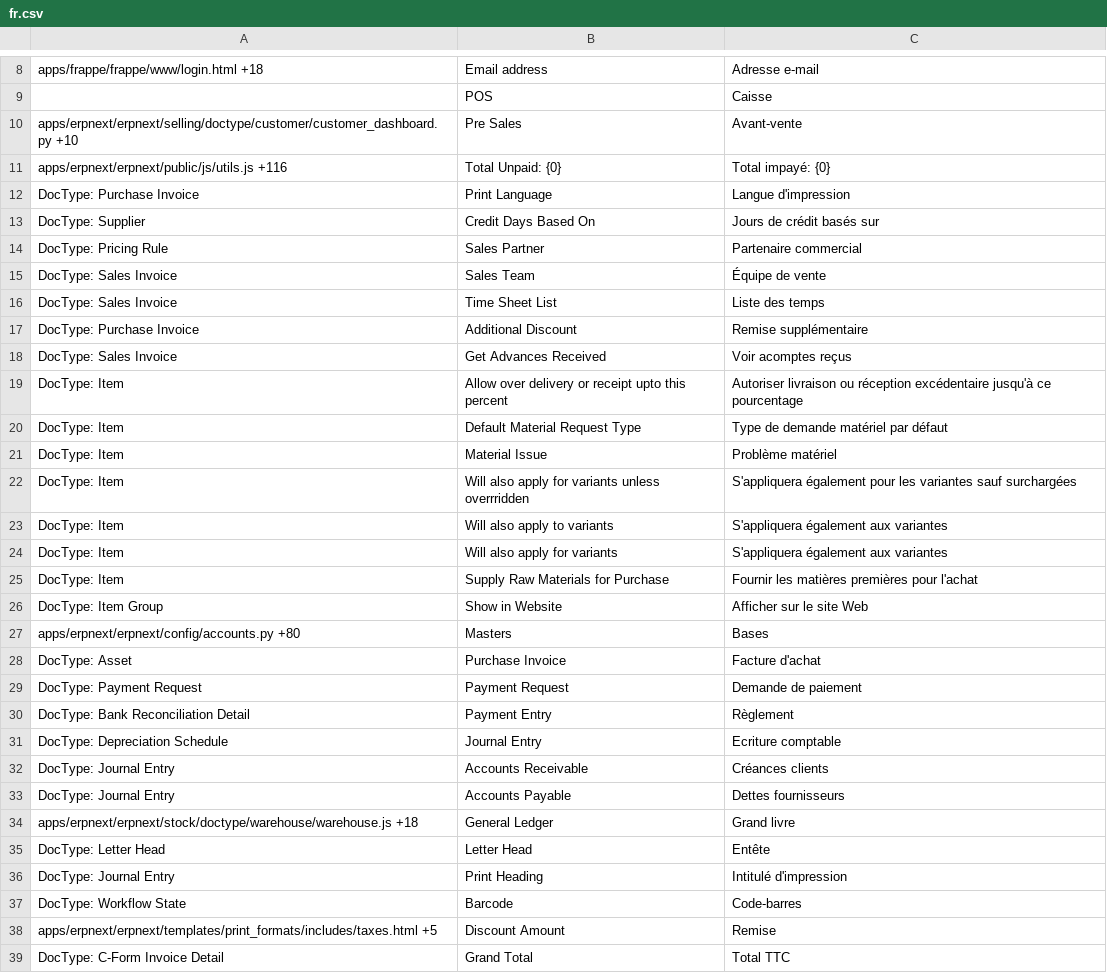
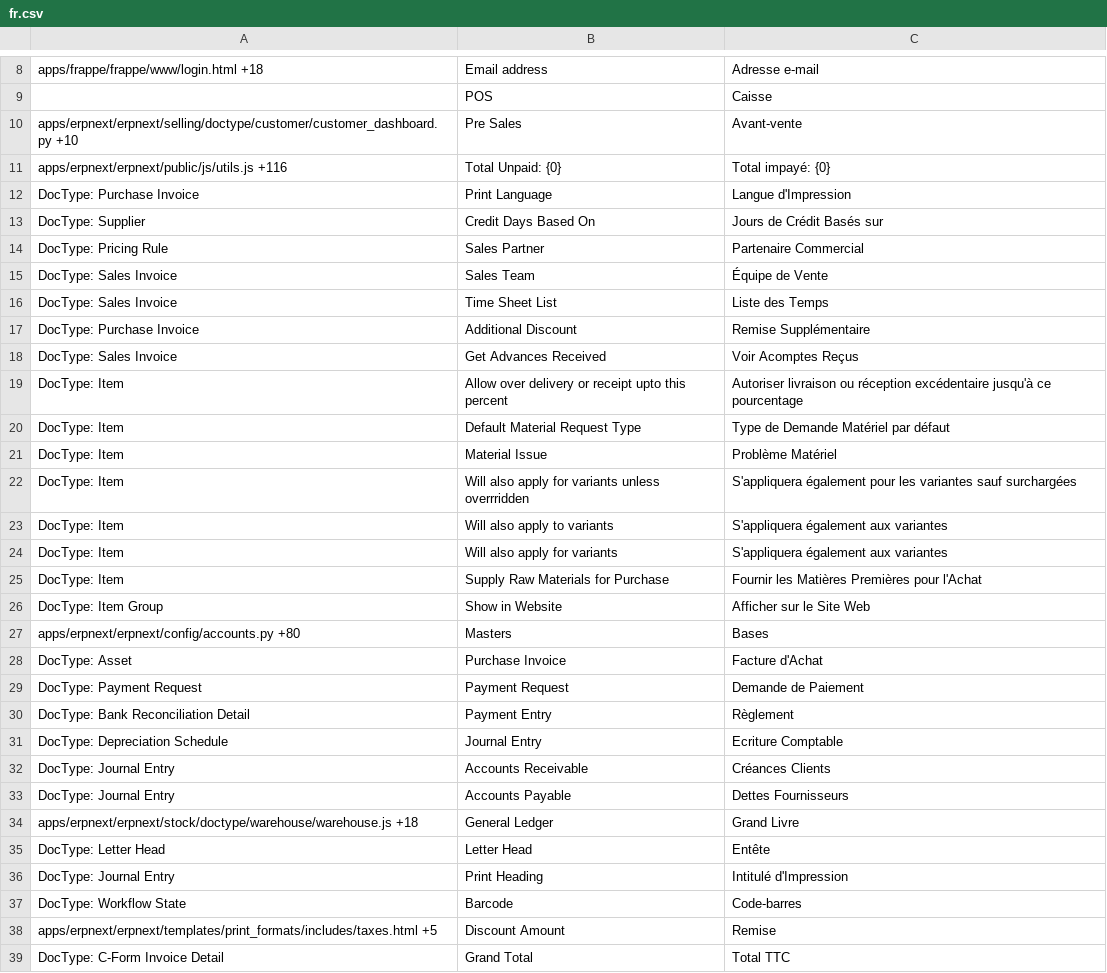
Before and after one commit to britlog/erpnext_customization, a CSV file: erpnext_customization/translations/fr.csv, drawn as a sheet; only a part is shown, gaps mark what is left out; the diff covers the shown part only.

```diff
--- a/erpnext_customization/translations/fr.csv
+++ b/erpnext_customization/translations/fr.csv
@@ -11,12 +11,12 @@ apps/erpnext/erpnext/selling/doctype/customer/customer_dashboard.py +10,Pre Sale
 apps/erpnext/erpnext/public/js/utils.js +116,Total Unpaid: {0},Total impayé: {0}
-DocType: Purchase Invoice,Print Language,Langue d'impression
-DocType: Supplier,Credit Days Based On,Jours de crédit basés sur
-DocType: Pricing Rule,Sales Partner,Partenaire commercial
-DocType: Sales Invoice,Sales Team,Équipe de vente
-DocType: Sales Invoice,Time Sheet List,Liste des temps
-DocType: Purchase Invoice,Additional Discount,Remise supplémentaire
-DocType: Sales Invoice,Get Advances Received,Voir acomptes reçus
+DocType: Purchase Invoice,Print Language,Langue d'Impression
+DocType: Supplier,Credit Days Based On,Jours de Crédit Basés sur
+DocType: Pricing Rule,Sales Partner,Partenaire Commercial
+DocType: Sales Invoice,Sales Team,Équipe de Vente
+DocType: Sales Invoice,Time Sheet List,Liste des Temps
+DocType: Purchase Invoice,Additional Discount,Remise Supplémentaire
+DocType: Sales Invoice,Get Advances Received,Voir Acomptes Reçus
 DocType: Item,Allow over delivery or receipt upto this percent,Autoriser livraison ou réception excédentaire jusqu'à ce pourcentage
-DocType: Item,Default Material Request Type,Type de demande matériel par défaut
-DocType: Item,Material Issue,Problème matériel
+DocType: Item,Default Material Request Type,Type de Demande Matériel par défaut
+DocType: Item,Material Issue,Problème Matériel
 DocType: Item,Will also apply for variants unless overrridden,S'appliquera également pour les variantes sauf surchargées
@@ -24,14 +24,14 @@ DocType: Item,Will also apply to variants,S'appliquera également aux variantes
 DocType: Item,Will also apply for variants,S'appliquera également aux variantes
-DocType: Item,Supply Raw Materials for Purchase,Fournir les matières premières pour l'achat
-DocType: Item Group,Show in Website,Afficher sur le site Web
+DocType: Item,Supply Raw Materials for Purchase,Fournir les Matières Premières pour l'Achat
+DocType: Item Group,Show in Website,Afficher sur le Site Web
 apps/erpnext/erpnext/config/accounts.py +80,Masters,Bases
-DocType: Asset,Purchase Invoice,Facture d'achat
-DocType: Payment Request,Payment Request,Demande de paiement
+DocType: Asset,Purchase Invoice,Facture d'Achat
+DocType: Payment Request,Payment Request,Demande de Paiement
 DocType: Bank Reconciliation Detail,Payment Entry,Règlement
-DocType: Depreciation Schedule,Journal Entry,Ecriture comptable
-DocType: Journal Entry,Accounts Receivable,Créances clients
-DocType: Journal Entry,Accounts Payable,Dettes fournisseurs
-apps/erpnext/erpnext/stock/doctype/warehouse/warehouse.js +18,General Ledger,Grand livre
+DocType: Depreciation Schedule,Journal Entry,Ecriture Comptable
+DocType: Journal Entry,Accounts Receivable,Créances Clients
+DocType: Journal Entry,Accounts Payable,Dettes Fournisseurs
+apps/erpnext/erpnext/stock/doctype/warehouse/warehouse.js +18,General Ledger,Grand Livre
 DocType: Letter Head,Letter Head,Entête
-DocType: Journal Entry,Print Heading,Intitulé d'impression
+DocType: Journal Entry,Print Heading,Intitulé d'Impression
 DocType: Workflow State,Barcode,Code-barres
```
Also changed, not shown: 3 added rows and 85 edited cells elsewhere in this file.
